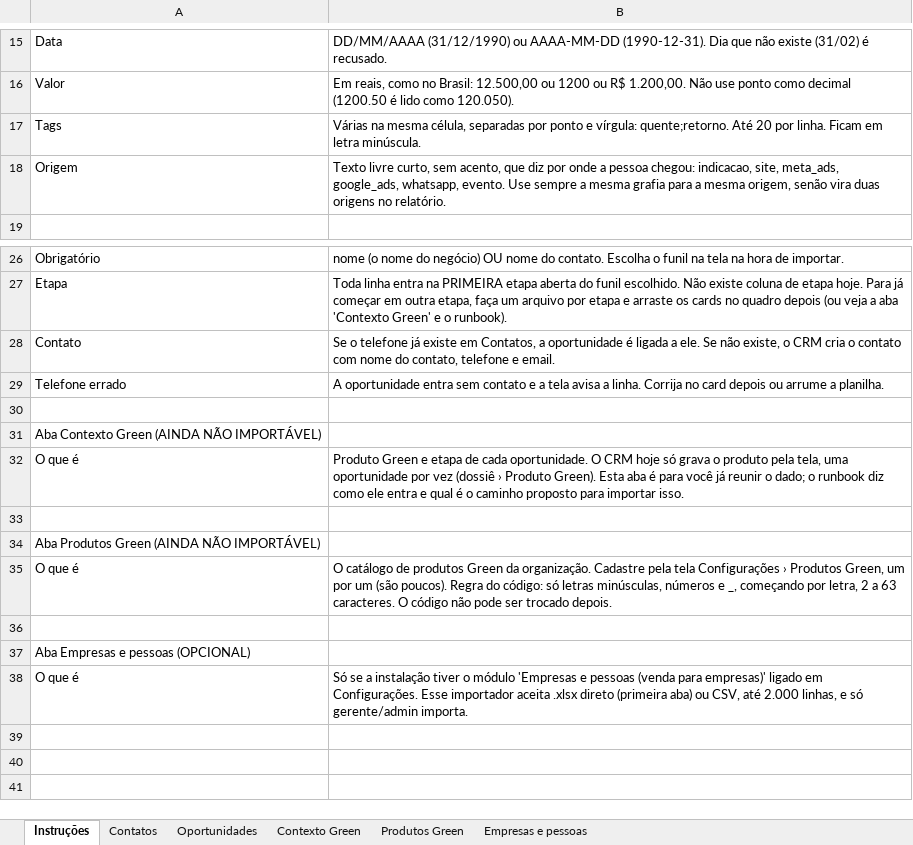
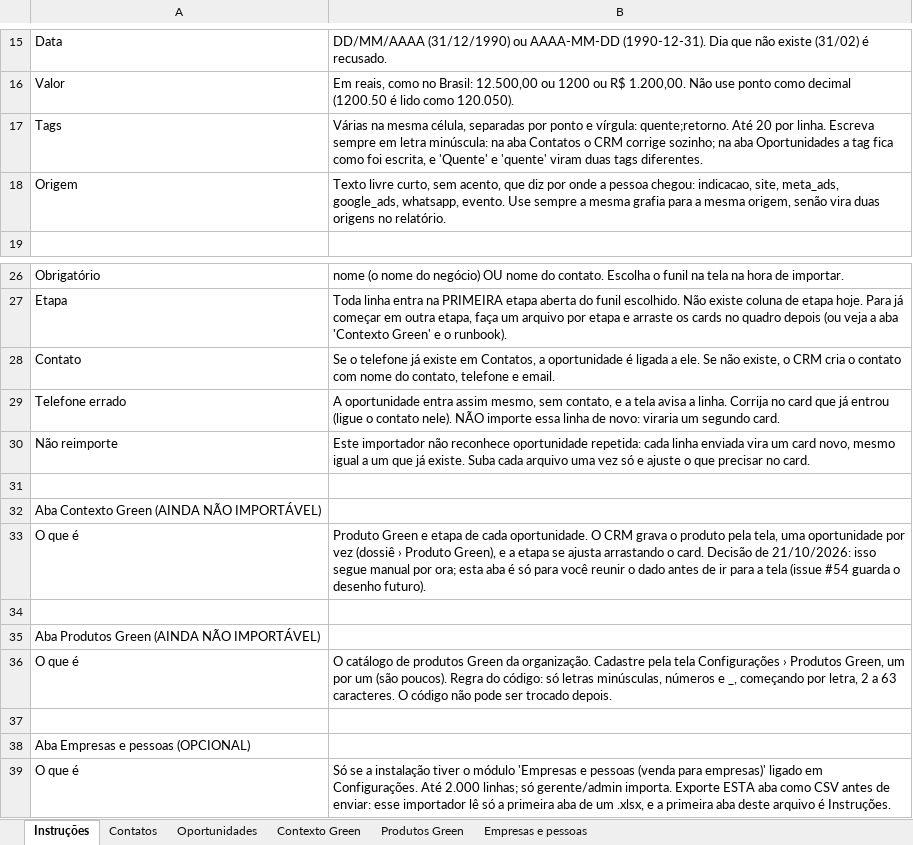
Before and after one commit to alves87daniel/DeskcommCRM, an Excel workbook: docs/runbooks/modelo-importacao-de-dados.xlsx, sheet Instruções, drawn as a sheet; only a part is shown, gaps mark what is left out; values as stored, in another font and other column widths than the file's, no borders; addresses are those after the commit; the diff names each change by its address in the sheet, - before the commit and + after, or states it on an @@ line.

```diff
--- a/docs/runbooks/modelo-importacao-de-dados.xlsx (sheet Instruções)
+++ b/docs/runbooks/modelo-importacao-de-dados.xlsx (sheet Instruções)
-B17: …por linha. Ficam em letra minúscula.
+B17: …por linha. Escreva sempre em letra minúscula: na aba Contatos o CRM corrige sozinho; na aba Oportunidades a tag fica como foi escrita, e 'Quente' e 'quente' viram duas tags diferentes.
-B29: …oportunidade entra sem contato e a tela avisa a linha. Corrija no card depois ou arrume a planilha.
+B29: …oportunidade entra assim mesmo, sem contato, e a tela avisa a linha. Corrija no card que já entrou (ligue o contato nele). NÃO importe essa linha de novo: viraria um segundo card.
+row 30: Não reimporte | Este importador não reconhece oportunidade repetida: cada linha enviada vira um card novo, mesmo igual a um que já existe. Suba cada arquivo uma vez só e ajuste o que precisar no card.
-B33: …O CRM hoje só grava o produto pela tela, uma oportunidade por vez (dossiê › Produto Green). Esta aba é para você já reunir o dado; o runbook diz como ele entra e qual é o caminho proposto para importar isso.
+B33: …O CRM grava o produto pela tela, uma oportunidade por vez (dossiê › Produto Green), e a etapa se ajusta arrastando o card. Decisão de 21/10/2026: isso segue manual por ora; esta aba é só para você reunir o dado antes de ir para a tela (issue #54 guarda o desenho futuro).
-B39: …em Configurações. Esse importador aceita .xlsx direto (primeira aba) ou CSV, até 2.000 linhas, e só gerente/admin importa.
+B39: …em Configurações. Até 2.000 linhas; só gerente/admin importa. Exporte ESTA aba como CSV antes de enviar: esse importador lê só a primeira aba de um .xlsx, e a primeira aba deste arquivo é Instruções.
```
Also changed, not shown: 1 other file.
